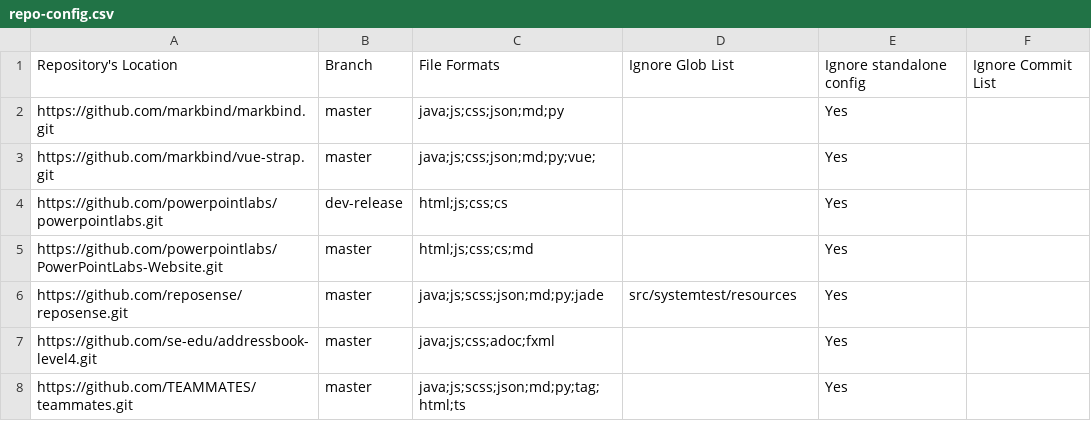
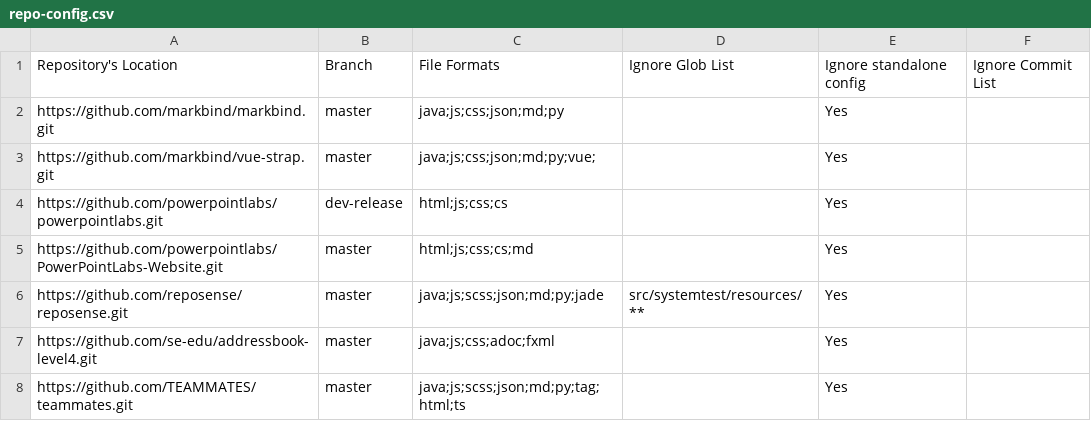
Before and after one commit to ongspxm/2019-dashboard, a CSV file: configs/repo-config.csv, drawn as a sheet.

Commit message:
adding wildcard

```diff
--- a/configs/repo-config.csv
+++ b/configs/repo-config.csv
@@ -5,3 +5,3 @@ https://github.com/powerpointlabs/powerpointlabs.git,dev-release,html;js;css;cs,
 https://github.com/powerpointlabs/PowerPointLabs-Website.git,master,html;js;css;cs;md,,Yes,
-https://github.com/reposense/reposense.git,master,java;js;scss;json;md;py;jade,src/systemtest/resources,Yes,
+https://github.com/reposense/reposense.git,master,java;js;scss;json;md;py;jade,src/systemtest/resources/**,Yes,
 https://github.com/se-edu/addressbook-level4.git,master,java;js;css;adoc;fxml,,Yes,
```
